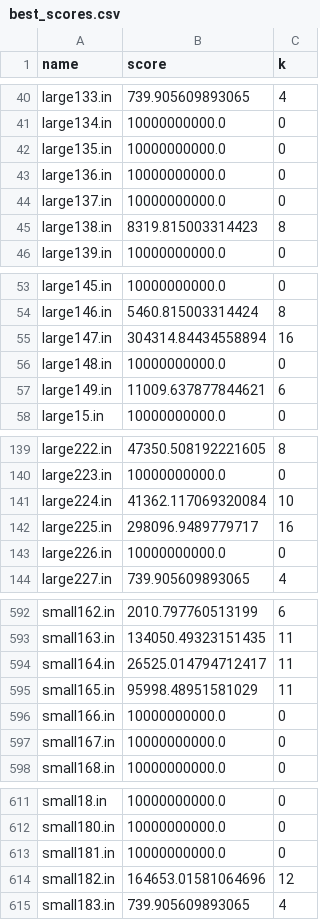
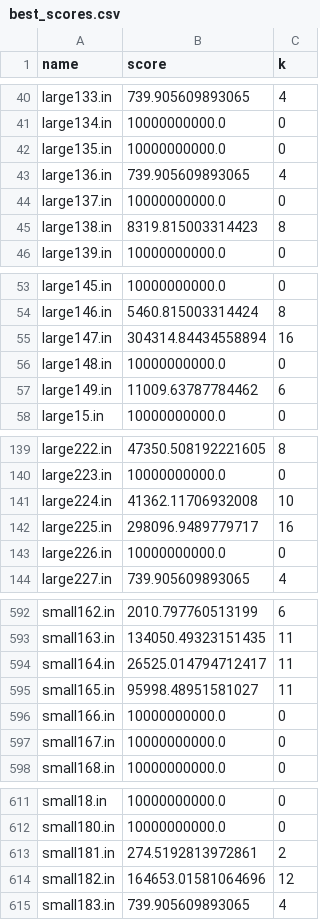
Before and after one commit to aayushg55/Penguin_Tournament, a CSV file: best_scores.csv, drawn as a sheet; only a part is shown, gaps mark what is left out.

```diff
--- a/best_scores.csv
+++ b/best_scores.csv
@@ -42,3 +42,3 @@ large134.in,10000000000.0,0
 large135.in,10000000000.0,0
-large136.in,10000000000.0,0
+large136.in,739.905609893065,4
 large137.in,10000000000.0,0
@@ -56,3 +56,3 @@ large147.in,304314.84434558894,16
 large148.in,10000000000.0,0
-large149.in,11009.637877844621,6
+large149.in,11009.63787784462,6
 large15.in,10000000000.0,0
@@ -140,3 +140,3 @@ large222.in,47350.508192221605,8
 large223.in,10000000000.0,0
-large224.in,41362.117069320084,10
+large224.in,41362.11706932008,10
 large225.in,298096.9489779717,16
@@ -594,3 +594,3 @@ small163.in,134050.49323151435,11
 small164.in,26525.014794712417,11
-small165.in,95998.48951581029,11
+small165.in,95998.48951581027,11
 small166.in,10000000000.0,0
@@ -612,3 +612,3 @@ small18.in,10000000000.0,0
 small180.in,10000000000.0,0
-small181.in,10000000000.0,0
+small181.in,274.5192813972861,2
 small182.in,164653.01581064696,12
```
Also changed, not shown: 5 other files.
